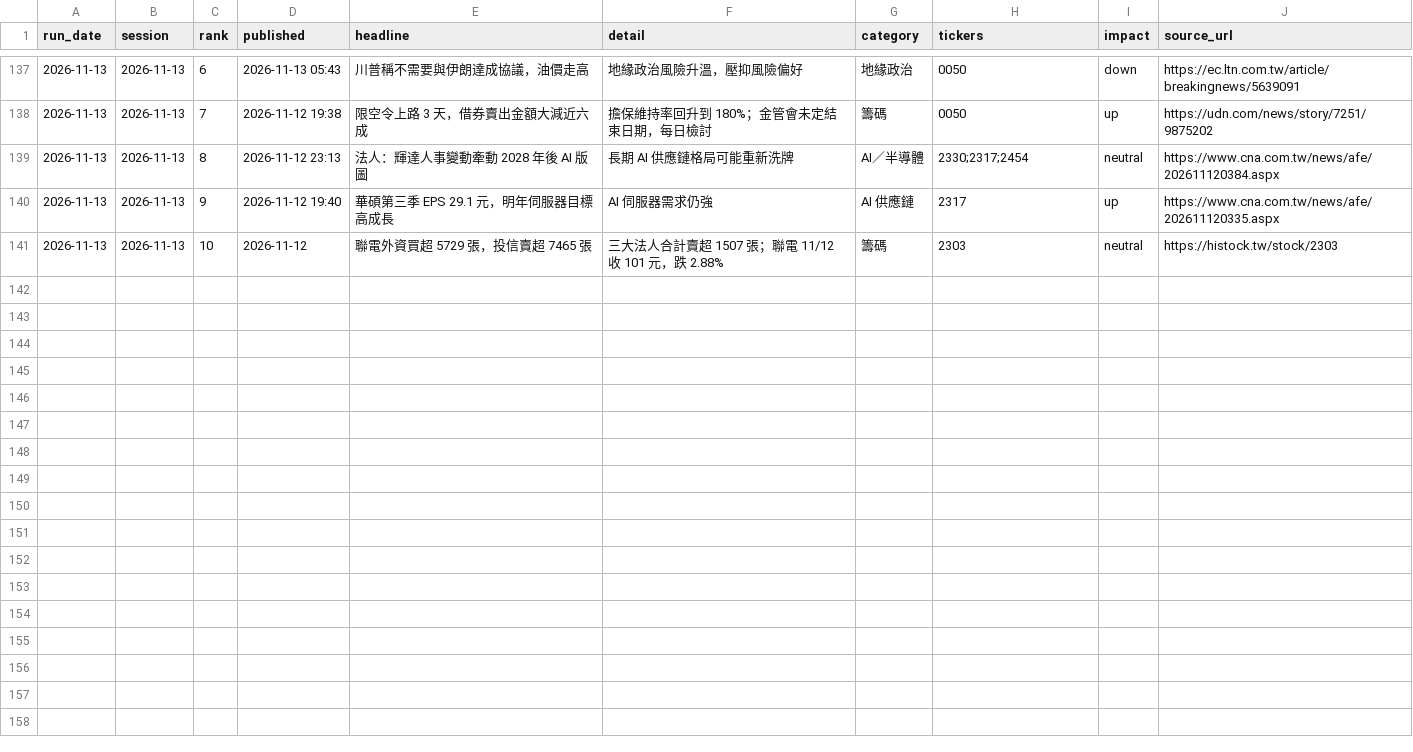
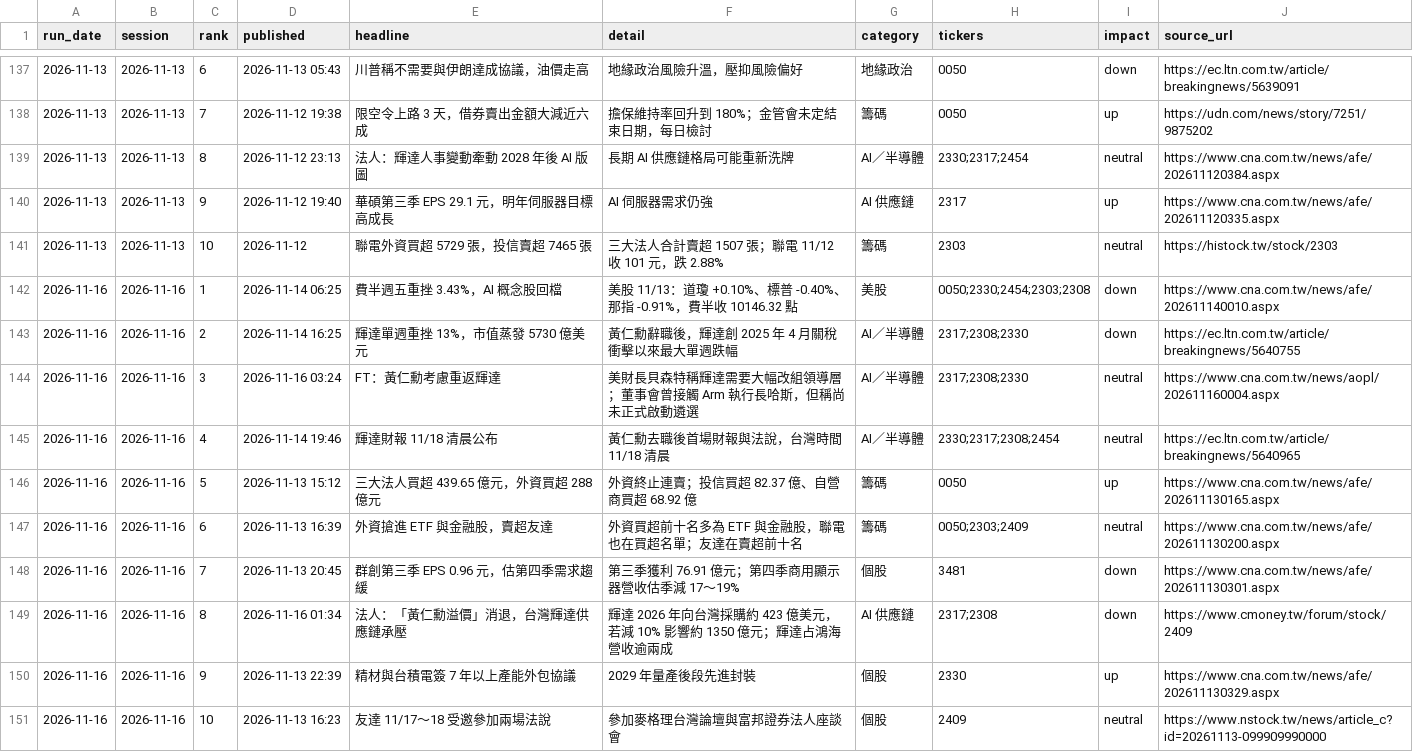
Before and after one commit to markwu831-prog/tw-stock-news, a CSV file: data/news_log.csv, drawn as a sheet; only a part is shown, gaps mark what is left out.

```diff
--- a/data/news_log.csv
+++ b/data/news_log.csv
@@ -141 +141,11 @@ run_date,session,rank,published,headline,detail,category,tickers,impact,source_u
 2026-11-13,2026-11-13,10,2026-11-12,聯電外資買超 5729 張，投信賣超 7465 張,三大法人合計賣超 1507 張；聯電 11/12 收 101 元，跌 2.88%,籌碼,2303,neutral,https://histock.tw/stock/2303
+2026-11-16,2026-11-16,1,2026-11-14 06:25,費半週五重挫 3.43%，AI 概念股回檔,美股 11/13：道瓊 +0.10%、標普 -0.40%、那指 -0.91%，費半收 10146.32 點,美股,0050;2330;2454;2303;2308,down,https://www.cna.com.tw/news/afe/202611140010.aspx
+2026-11-16,2026-11-16,2,2026-11-14 16:25,輝達單週重挫 13%，市值蒸發 5730 億美元,黃仁勳辭職後，輝達創 2025 年 4 月關稅衝擊以來最大單週跌幅,AI／半導體,2317;2308;2330,down,https://ec.ltn.com.tw/article/breakingnews/5640755
+2026-11-16,2026-11-16,3,2026-11-16 03:24,FT：黃仁勳考慮重返輝達,美財長貝森特稱輝達需要大幅改組領導層；董事會曾接觸 Arm 執行長哈斯，但稱尚未正式啟動遴選,AI／半導體,2317;2308;2330,neutral,https://www.cna.com.tw/news/aopl/202611160004.aspx
+2026-11-16,2026-11-16,4,2026-11-14 19:46,輝達財報 11/18 清晨公布,黃仁勳去職後首場財報與法說，台灣時間 11/18 清晨,AI／半導體,2330;2317;2308;2454,neutral,https://ec.ltn.com.tw/article/breakingnews/5640965
+2026-11-16,2026-11-16,5,2026-11-13 15:12,三大法人買超 439.65 億元，外資買超 288 億元,外資終止連賣；投信買超 82.37 億、自營商買超 68.92 億,籌碼,0050,up,https://www.cna.com.tw/news/afe/202611130165.aspx
+2026-11-16,2026-11-16,6,2026-11-13 16:39,外資搶進 ETF 與金融股，賣超友達,外資買超前十名多為 ETF 與金融股，聯電也在買超名單；友達在賣超前十名,籌碼,0050;2303;2409,neutral,https://www.cna.com.tw/news/afe/202611130200.aspx
+2026-11-16,2026-11-16,7,2026-11-13 20:45,群創第三季 EPS 0.96 元，估第四季需求趨緩,第三季獲利 76.91 億元；第四季商用顯示器營收估季減 17～19%,個股,3481,down,https://www.cna.com.tw/news/afe/202611130301.aspx
+2026-11-16,2026-11-16,8,2026-11-16 01:34,法人：「黃仁勳溢價」消退，台灣輝達供應鏈承壓,輝達 2026 年向台灣採購約 423 億美元，若減 10% 影響約 1350 億元；輝達占鴻海營收逾兩成,AI 供應鏈,2317;2308,down,https://www.cmoney.tw/forum/stock/2409
+2026-11-16,2026-11-16,9,2026-11-13 22:39,精材與台積電簽 7 年以上產能外包協議,2029 年量產後段先進封裝,個股,2330,up,https://www.cna.com.tw/news/afe/202611130329.aspx
+2026-11-16,2026-11-16,10,2026-11-13 16:23,友達 11/17～18 受邀參加兩場法說,參加麥格理台灣論壇與富邦證券法人座談會,個股,2409,neutral,https://www.nstock.tw/news/article_c?id=20261113-099909990000
```
Also changed, not shown: data/predictions_daily.csv, data/prices_daily.csv, 1 other file.
